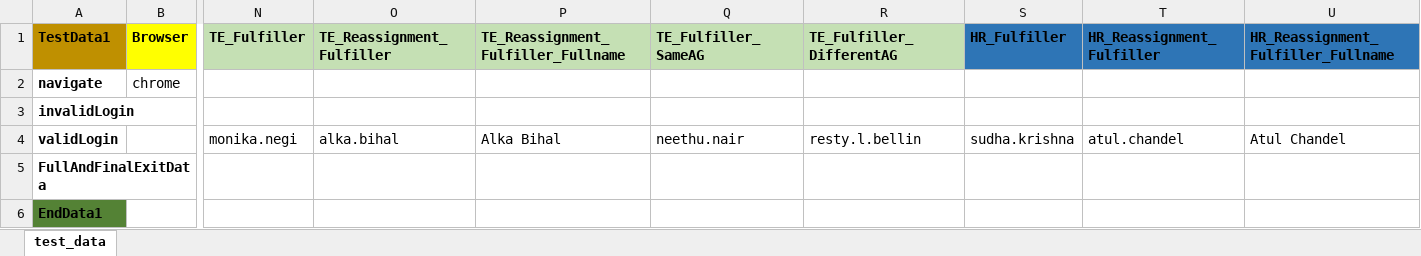
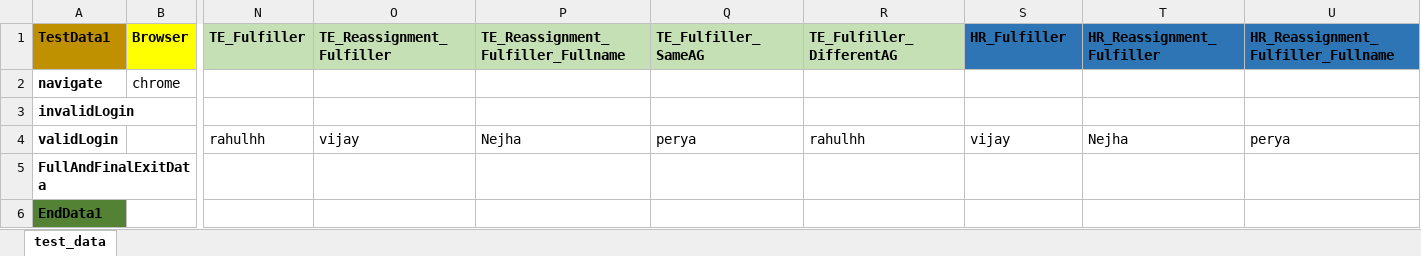
Before and after one commit to RahulGautam137/SeleniumFrameWorkv2, an Excel workbook: src/main/resources/TestData.xlsx, sheet test_data, drawn as a sheet; only a part is shown, gaps mark what is left out; values as stored, in another font and other column widths than the file's, no borders; removed rows and columns are numbered as before the commit, all else as after; rows hold the shown columns only; the diff names each change by its address in the sheet, - before the commit and + after, or states it on an @@ line.

Commit message:
Changes done to Update framework

```diff
--- a/src/main/resources/TestData.xlsx (sheet test_data)
+++ b/src/main/resources/TestData.xlsx (sheet test_data)
-row 4: validLogin |  | monika.negi | alka.bihal | Alka Bihal | neethu.nair | resty.l.bellin | sudha.krishna | atul.chandel | Atul Chandel
+row 4: validLogin |  | rahulhh | vijay | Nejha | perya | rahulhh | vijay | Nejha | perya
```
